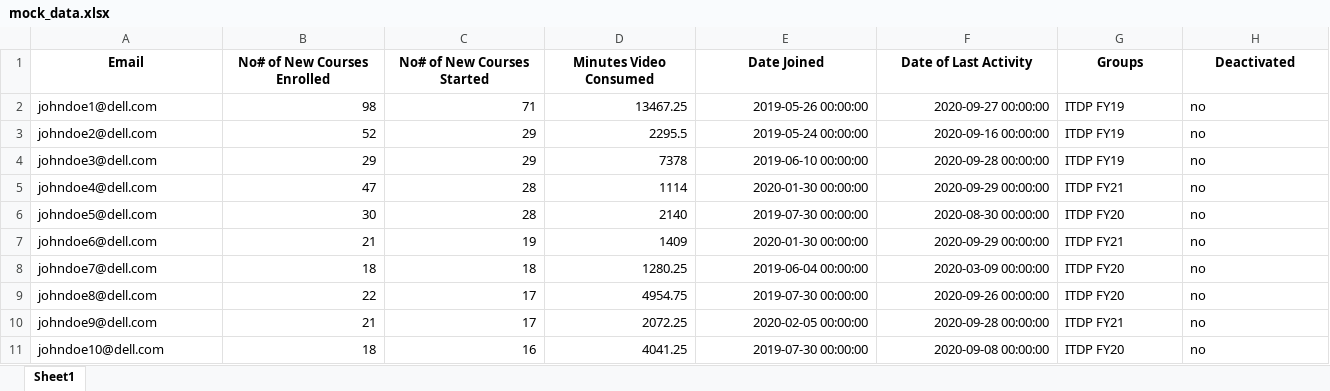
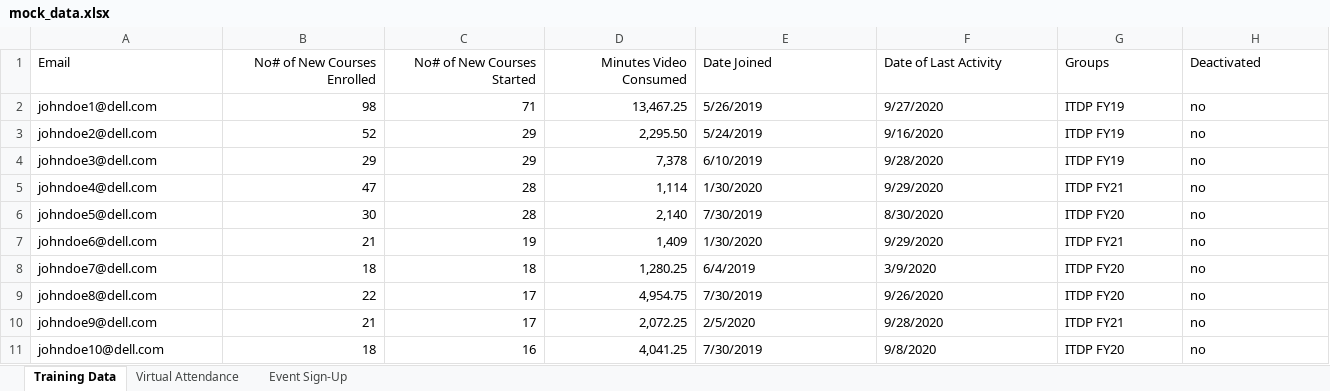
Before and after one commit to SakalikPeter/ITDP_hackaton, an Excel workbook: data/mock_data.xlsx, sheet Training Data, drawn as a sheet; only a part is shown; values as stored, in another font and other column widths than the file's, no borders; table styles not drawn; the diff covers the shown part only; the diff names each change by its address in the sheet, - before the commit and + after, or states it on an @@ line.

```diff
--- a/data/mock_data.xlsx (sheet Training Data)
+++ b/data/mock_data.xlsx (sheet Training Data)
-sheet tab: Sheet1
+sheet tab: Training Data
+sheet tab: Virtual Attendance
+sheet tab: Event Sign-Up
-A1:H1 bold: on
+A1:H1 bold: off
-A1 alignment: center
+A1 alignment: left
-B1:D1 alignment: center
+B1:D1 alignment: right
-E1:H1 alignment: center
+E1:H1 alignment: left
-D2 (Minutes Video Consumed): 13467.25
+D2 (Minutes Video Consumed): 13,467.25
-E2 (Date Joined): 2019-05-26 00:00:00
+E2 (Date Joined): 5/26/2019
-E2:F11 alignment: right
+E2:F11 alignment: left
-F2 (Date of Last Activity): 2020-09-27 00:00:00
+F2 (Date of Last Activity): 9/27/2020
-D3 (Minutes Video Consumed): 2295.5
+D3 (Minutes Video Consumed): 2,295.50
-E3 (Date Joined): 2019-05-24 00:00:00
+E3 (Date Joined): 5/24/2019
-F3 (Date of Last Activity): 2020-09-16 00:00:00
+F3 (Date of Last Activity): 9/16/2020
-D4 (Minutes Video Consumed): 7378
+D4 (Minutes Video Consumed): 7,378
-E4 (Date Joined): 2019-06-10 00:00:00
+E4 (Date Joined): 6/10/2019
-F4 (Date of Last Activity): 2020-09-28 00:00:00
+F4 (Date of Last Activity): 9/28/2020
-D5 (Minutes Video Consumed): 1114
+D5 (Minutes Video Consumed): 1,114
-E5 (Date Joined): 2020-01-30 00:00:00
+E5 (Date Joined): 1/30/2020
-F5 (Date of Last Activity): 2020-09-29 00:00:00
+F5 (Date of Last Activity): 9/29/2020
-D6 (Minutes Video Consumed): 2140
+D6 (Minutes Video Consumed): 2,140
-E6 (Date Joined): 2019-07-30 00:00:00
+E6 (Date Joined): 7/30/2019
-F6 (Date of Last Activity): 2020-08-30 00:00:00
+F6 (Date of Last Activity): 8/30/2020
-D7 (Minutes Video Consumed): 1409
+D7 (Minutes Video Consumed): 1,409
-E7 (Date Joined): 2020-01-30 00:00:00
+E7 (Date Joined): 1/30/2020
-F7 (Date of Last Activity): 2020-09-29 00:00:00
+F7 (Date of Last Activity): 9/29/2020
-D8 (Minutes Video Consumed): 1280.25
+D8 (Minutes Video Consumed): 1,280.25
-E8 (Date Joined): 2019-06-04 00:00:00
+E8 (Date Joined): 6/4/2019
-F8 (Date of Last Activity): 2020-03-09 00:00:00
+F8 (Date of Last Activity): 3/9/2020
-D9 (Minutes Video Consumed): 4954.75
+D9 (Minutes Video Consumed): 4,954.75
-E9 (Date Joined): 2019-07-30 00:00:00
+E9 (Date Joined): 7/30/2019
-F9 (Date of Last Activity): 2020-09-26 00:00:00
+F9 (Date of Last Activity): 9/26/2020
-D10 (Minutes Video Consumed): 2072.25
+D10 (Minutes Video Consumed): 2,072.25
-E10 (Date Joined): 2020-02-05 00:00:00
+E10 (Date Joined): 2/5/2020
-F10 (Date of Last Activity): 2020-09-28 00:00:00
+F10 (Date of Last Activity): 9/28/2020
-D11 (Minutes Video Consumed): 4041.25
+D11 (Minutes Video Consumed): 4,041.25
-E11 (Date Joined): 2019-07-30 00:00:00
+E11 (Date Joined): 7/30/2019
-F11 (Date of Last Activity): 2020-09-08 00:00:00
+F11 (Date of Last Activity): 9/8/2020
```
Also changed, not shown: 27 edited cells and cell formats elsewhere in this sheet.
